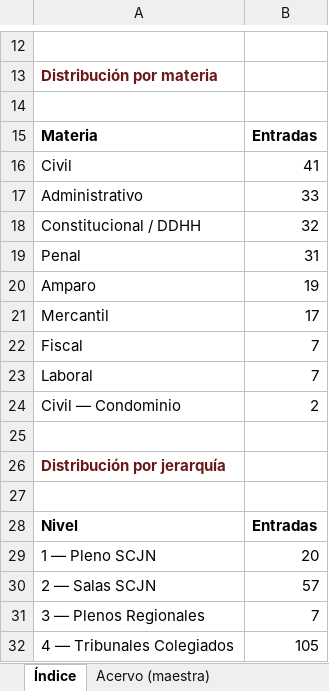
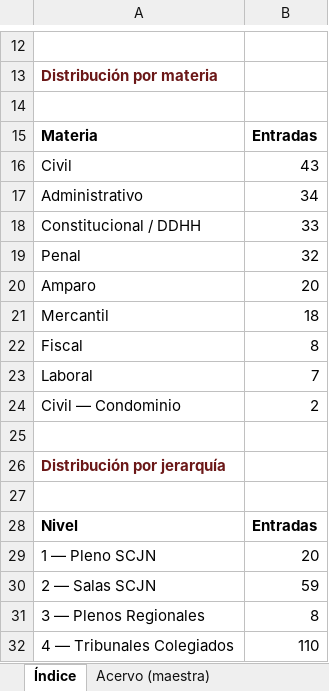
Before and after one commit to nanoalterno-nnosooner18/acervo-jurisprudencial, an Excel workbook: Acervo_Jurisprudencial.xlsx, sheet Índice, drawn as a sheet; only a part is shown, gaps mark what is left out; values as stored, in another font and other column widths than the file's, no borders; the diff names each change by its address in the sheet, - before the commit and + after, or states it on an @@ line.

```diff
--- a/Acervo_Jurisprudencial.xlsx (sheet Índice)
+++ b/Acervo_Jurisprudencial.xlsx (sheet Índice)
-B16: 41
+B16: 43
-B17: 33
+B17: 34
-B18: 32
+B18: 33
-B19: 31
+B19: 32
-B20: 19
+B20: 20
-B21: 17
+B21: 18
-B22: 7
+B22: 8
-B30: 57
+B30: 59
-B31: 7
+B31: 8
-B32: 105
+B32: 110
```
Also changed, not shown: sheet Acervo (maestra), sheet Amparo, sheet Civil, sheet Mercantil, sheet Fiscal, sheet Penal, 2 more sheets, 5 other files.
